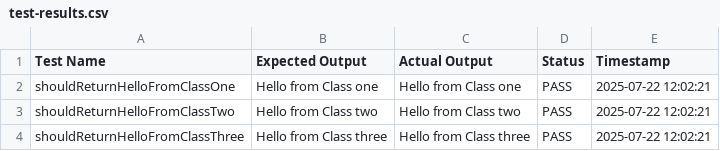
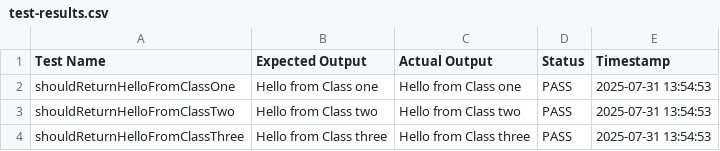
Before and after one commit to virgil-aG/JC-Lab-1-Packages, a CSV file: test-results.csv, drawn as a sheet.

```diff
--- a/test-results.csv
+++ b/test-results.csv
@@ -1,4 +1,4 @@
 Test Name,Expected Output,Actual Output,Status,Timestamp
-shouldReturnHelloFromClassOne,Hello from Class one,Hello from Class one,PASS,2025-07-22 12:02:21
-shouldReturnHelloFromClassTwo,Hello from Class two,Hello from Class two,PASS,2025-07-22 12:02:21
-shouldReturnHelloFromClassThree,Hello from Class three,Hello from Class three,PASS,2025-07-22 12:02:21
+shouldReturnHelloFromClassOne,Hello from Class one,Hello from Class one,PASS,2025-07-31 13:54:53
+shouldReturnHelloFromClassTwo,Hello from Class two,Hello from Class two,PASS,2025-07-31 13:54:53
+shouldReturnHelloFromClassThree,Hello from Class three,Hello from Class three,PASS,2025-07-31 13:54:53
```
Also changed, not shown: 11 other files.
